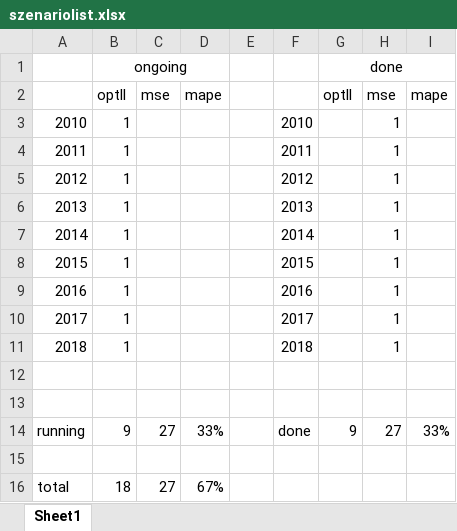
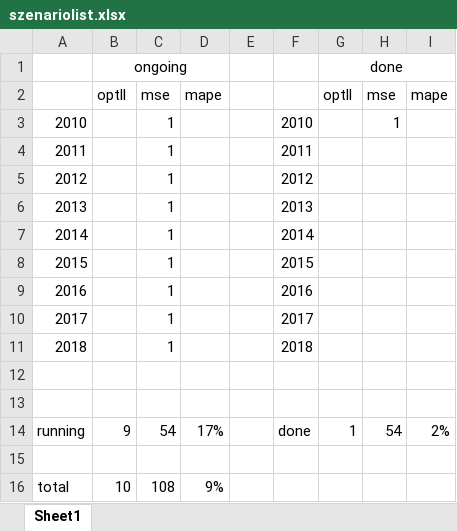
Before and after one commit to AlgoSkyNet/HNGDeepVola, an Excel workbook: Code/Calibration Calloption/szenariolist.xlsx, sheet Sheet1, drawn as a sheet; values as stored, in another font and other column widths than the file's, no borders; removed rows and columns are numbered as before the commit, all else as after; the diff names each change by its address in the sheet, - before the commit and + after, or states it on an @@ line.

```diff
--- a/Code/Calibration Calloption/szenariolist.xlsx (sheet Sheet1)
+++ b/Code/Calibration Calloption/szenariolist.xlsx (sheet Sheet1)
-B3:B11: 1
+B3:B11: (empty)
-C3:C11: (empty)
+C3:C11: 1
-H4:H11: 1
+H4:H11: (empty)
-C14: 27
+C14: 54
-D14: 33%
+D14: 17%
-G14: 9
+G14: 1
-H14: 27
+H14: 54
-I14: 33%
+I14: 2%
-row 16: total | 18 | 27 | 67%
+row 16: total | 10 | 108 | 9%
```
Also changed, not shown: 1 other file.
